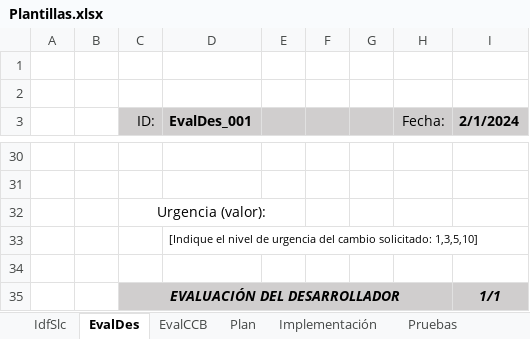
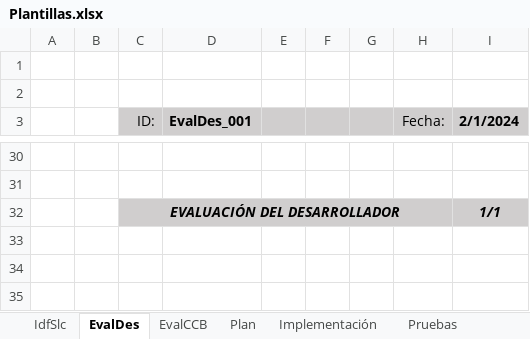
Before and after one commit to Skioh/Git_Guillermo_ControlCambios, an Excel workbook: Procesos/ControlDeCambios/Plantillas.xlsx, sheet EvalDes, drawn as a sheet; only a part is shown, gaps mark what is left out; values as stored, in another font and other column widths than the file's, no borders; the diff names each change by its address in the sheet, - before the commit and + after, or states it on an @@ line.

Commit message:
Eliminado el documento de cambios

```diff
--- a/Procesos/ControlDeCambios/Plantillas.xlsx (sheet EvalDes)
+++ b/Procesos/ControlDeCambios/Plantillas.xlsx (sheet EvalDes)
-row 32:  |  | Urgencia (valor):
-row 33:  |  |  | [Indique el nivel de urgencia del cambio solicitado: 1,3,5,10]
-row 34: (empty)
```
Also changed, not shown: sheet Revisión, sheet Cierre, other sheet tabs, 3 other files.
